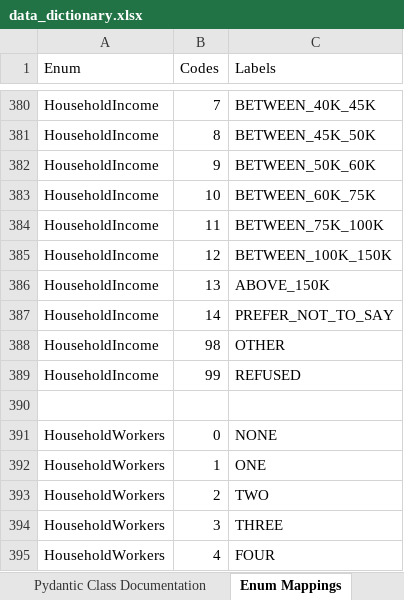
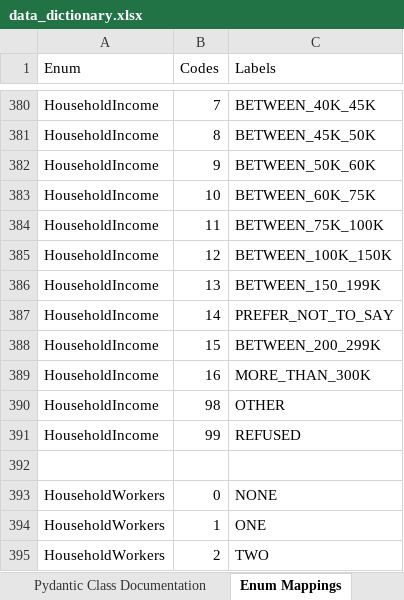
Before and after one commit to wsp-sag/Survey_Airport, an Excel workbook: reports/data_dictionary.xlsx, sheet Enum Mappings, drawn as a sheet; only a part is shown, gaps mark what is left out; the shorter side is filled out with more unchanged rows; values as stored, in another font and other column widths than the file's, no borders; the diff names each change by its address in the sheet, - before the commit and + after, or states it on an @@ line.

Commit message:
Add additional income categories

```diff
--- a/reports/data_dictionary.xlsx (sheet Enum Mappings)
+++ b/reports/data_dictionary.xlsx (sheet Enum Mappings)
-C386 (Labels): ABOVE_150K
+C386 (Labels): BETWEEN_150_199K
+row 388: HouseholdIncome | 15 | BETWEEN_200_299K
+row 389: HouseholdIncome | 16 | MORE_THAN_300K
```
Also changed, not shown: sheet Pydantic Class Documentation, 5 other files.
